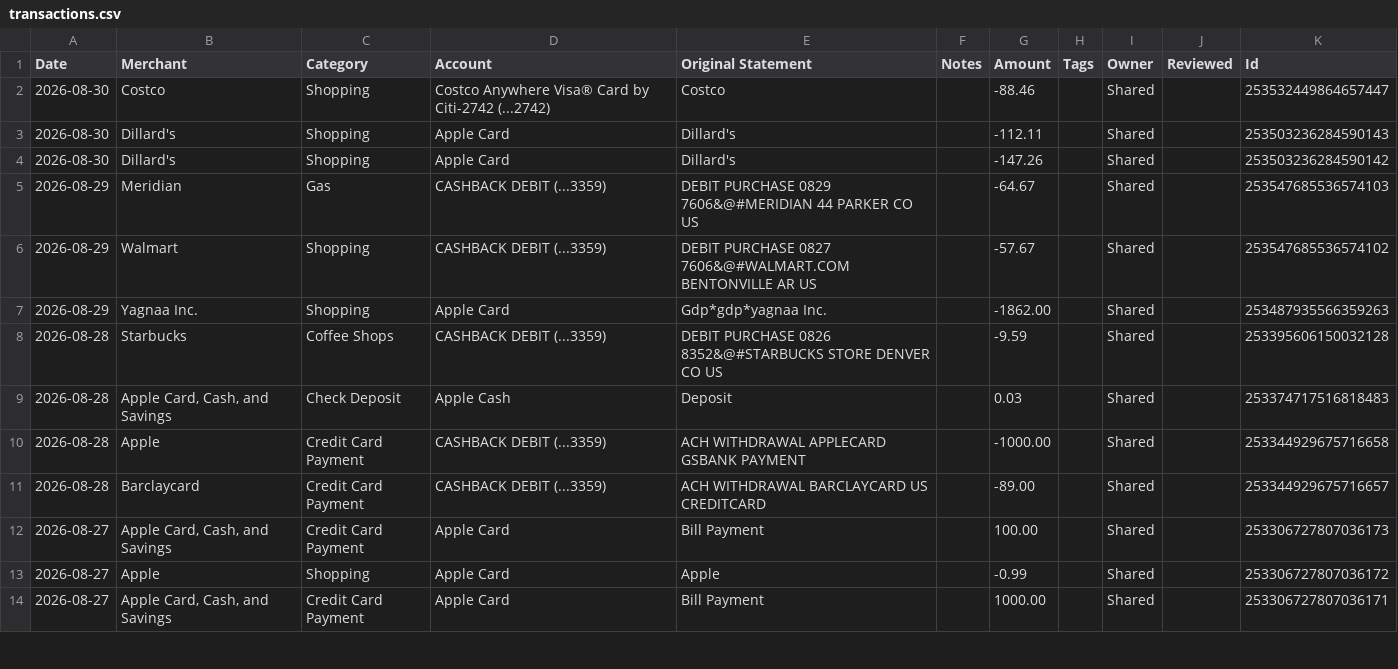
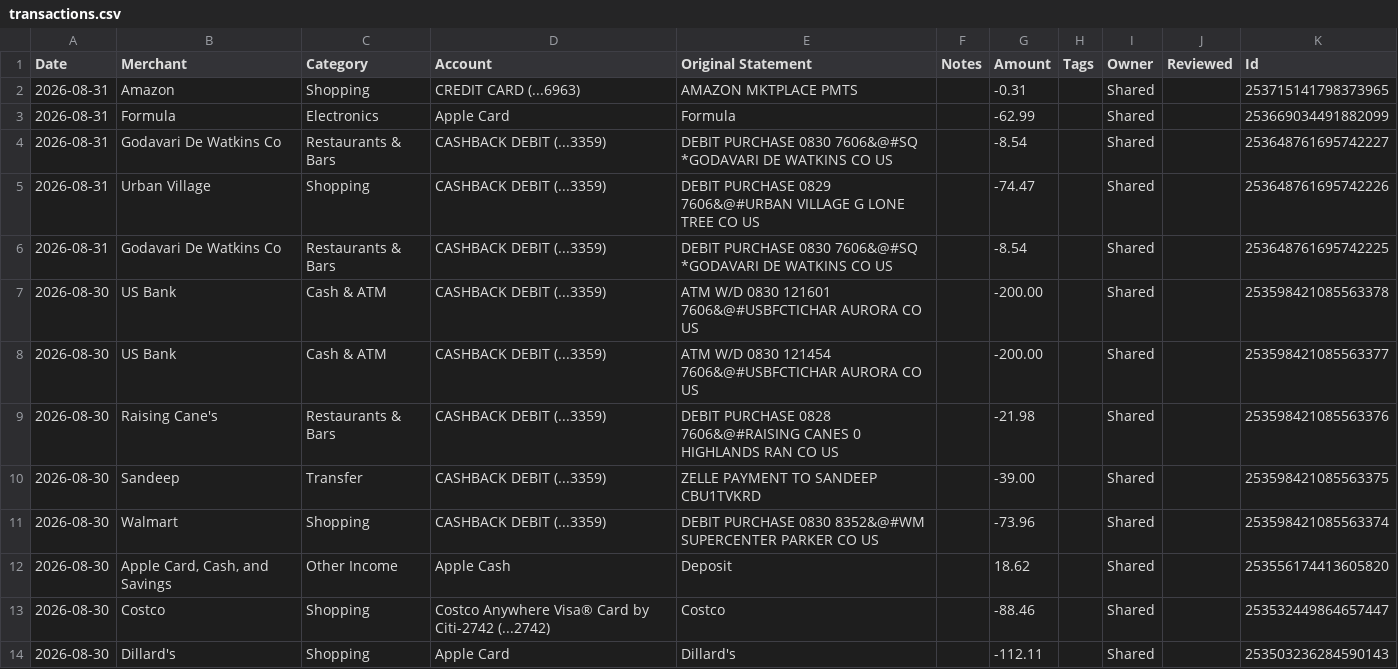
Before and after one commit to davis-raj/spend-dashboard, a CSV file: data/transactions.csv, drawn as a sheet; only a part is shown; the shorter side is filled out with more unchanged rows; the diff names each change by its address in the sheet, - before the commit and + after, or states it on an @@ line.

Commit message:
Auto-update: daily transaction refresh

```diff
--- a/data/transactions.csv
+++ b/data/transactions.csv
+row 2: 2026-08-31 | Amazon | Shopping | CREDIT CARD (...6963) | AMAZON MKTPLACE PMTS |  | -0.31 |  | Shared |  | 253715141798373965
+row 3: 2026-08-31 | Formula | Electronics | Apple Card | Formula |  | -62.99 |  | Shared |  | 253669034491882099
+row 4: 2026-08-31 | Godavari De Watkins Co | Restaurants & Bars | CASHBACK DEBIT (...3359) | DEBIT PURCHASE 0830 7606&@#SQ *GODAVARI DE WATKINS CO US |  | -8.54 |  | Shared |  | 253648761695742227
+row 5: 2026-08-31 | Urban Village | Shopping | CASHBACK DEBIT (...3359) | DEBIT PURCHASE 0829 7606&@#URBAN VILLAGE G LONE TREE CO US |  | -74.47 |  | Shared |  | 253648761695742226
+row 6: 2026-08-31 | Godavari De Watkins Co | Restaurants & Bars | CASHBACK DEBIT (...3359) | DEBIT PURCHASE 0830 7606&@#SQ *GODAVARI DE WATKINS CO US |  | -8.54 |  | Shared |  | 253648761695742225
+row 7: 2026-08-30 | US Bank | Cash & ATM | CASHBACK DEBIT (...3359) | ATM W/D 0830 121601 7606&@#USBFCTICHAR AURORA CO US |  | -200.00 |  | Shared |  | 253598421085563378
+row 8: 2026-08-30 | US Bank | Cash & ATM | CASHBACK DEBIT (...3359) | ATM W/D 0830 121454 7606&@#USBFCTICHAR AURORA CO US |  | -200.00 |  | Shared |  | 253598421085563377
+row 9: 2026-08-30 | Raising Cane's | Restaurants & Bars | CASHBACK DEBIT (...3359) | DEBIT PURCHASE 0828 7606&@#RAISING CANES 0 HIGHLANDS RAN CO US |  | -21.98 |  | Shared |  | 253598421085563376
+row 10: 2026-08-30 | Sandeep | Transfer | CASHBACK DEBIT (...3359) | ZELLE PAYMENT TO SANDEEP CBU1TVKRD |  | -39.00 |  | Shared |  | 253598421085563375
+row 11: 2026-08-30 | Walmart | Shopping | CASHBACK DEBIT (...3359) | DEBIT PURCHASE 0830 8352&@#WM SUPERCENTER PARKER CO US |  | -73.96 |  | Shared |  | 253598421085563374
+row 12: 2026-08-30 | Apple Card, Cash, and Savings | Other Income | Apple Cash | Deposit |  | 18.62 |  | Shared |  | 253556174413605820
```
Also changed, not shown: 1 other file.
